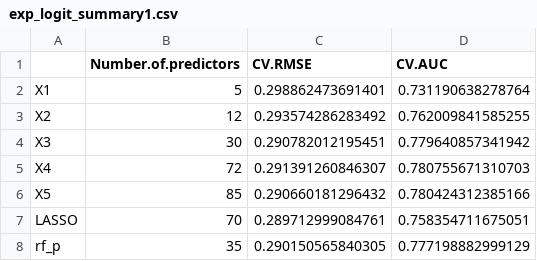
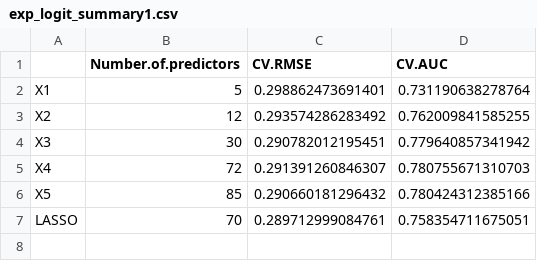
Before and after one commit to DaniDataScience/DA_3, a CSV file: DA3/Assignment_3/exp_logit_summary1.csv, drawn as a sheet; the diff names each change by its address in the sheet, - before the commit and + after, or states it on an @@ line.

```diff
--- a/DA3/Assignment_3/exp_logit_summary1.csv
+++ b/DA3/Assignment_3/exp_logit_summary1.csv
-row 8: rf_p | 35 | 0.290150565840305 | 0.777198882999129
```
Also changed, not shown: 27 other files.
